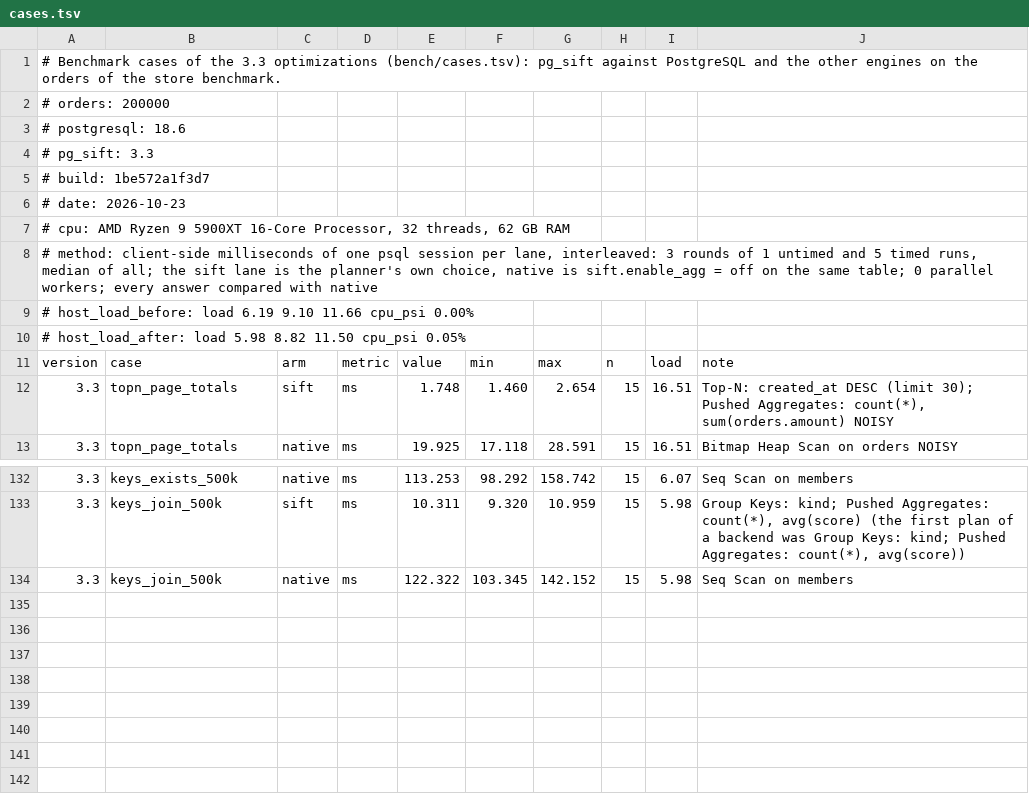
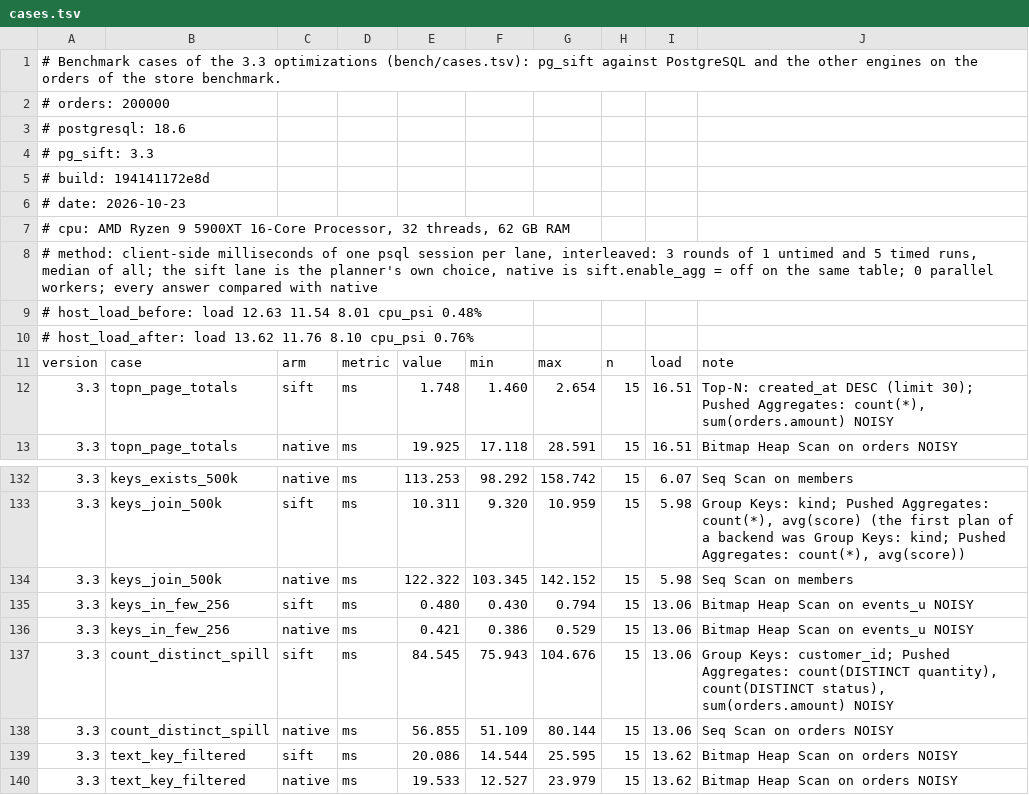
Before and after one commit to brauliobo/pg_sift, a TSV file: docs/results/cases.tsv, drawn as a sheet; only a part is shown, gaps mark what is left out.

```diff
--- a/docs/results/cases.tsv
+++ b/docs/results/cases.tsv
@@ -4,3 +4,3 @@
 # pg_sift: 3.3
-# build: 1be572a1f3d7
+# build: 194141172e8d
 # date: 2026-10-23
@@ -8,4 +8,4 @@
 # method: client-side milliseconds of one psql session per lane, interleaved: 3 rounds of 1 untimed and 5 timed runs, median of all; the sift lane is the planner's own choice, native is sift.enable_agg = off on the same table; 0 parallel workers; every answer compared with native
-# host_load_before: load 6.19 9.10 11.66 cpu_psi 0.00%
-# host_load_after: load 5.98 8.82 11.50 cpu_psi 0.05%
+# host_load_before: load 12.63 11.54 8.01 cpu_psi 0.48%
+# host_load_after: load 13.62 11.76 8.10 cpu_psi 0.76%
 version	case	arm	metric	value	min	max	n	load	note
@@ -134 +134,7 @@ version	case	arm	metric	value	min	max	n	load	note
 3.3	keys_join_500k	native	ms	122.322	103.345	142.152	15	5.98	Seq Scan on members
+3.3	keys_in_few_256	sift	ms	0.480	0.430	0.794	15	13.06	Bitmap Heap Scan on events_u NOISY
+3.3	keys_in_few_256	native	ms	0.421	0.386	0.529	15	13.06	Bitmap Heap Scan on events_u NOISY
+3.3	count_distinct_spill	sift	ms	84.545	75.943	104.676	15	13.06	Group Keys: customer_id; Pushed Aggregates: count(DISTINCT quantity), count(DISTINCT status), sum(orders.amount) NOISY
+3.3	count_distinct_spill	native	ms	56.855	51.109	80.144	15	13.06	Seq Scan on orders NOISY
+3.3	text_key_filtered	sift	ms	20.086	14.544	25.595	15	13.62	Bitmap Heap Scan on orders NOISY
+3.3	text_key_filtered	native	ms	19.533	12.527	23.979	15	13.62	Bitmap Heap Scan on orders NOISY
```
Also changed, not shown: bench/cases.tsv, 8 other files.
